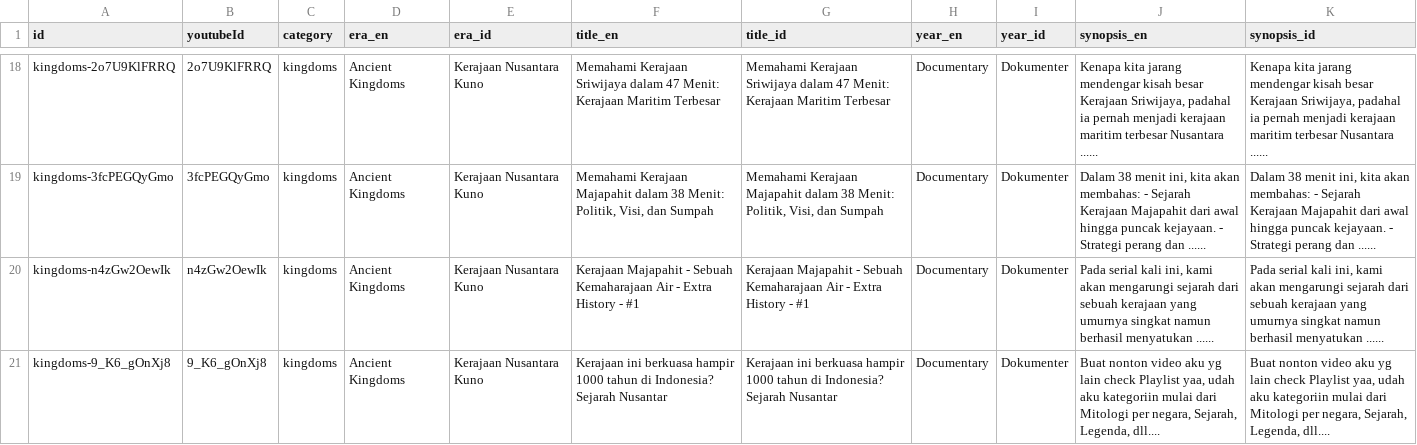
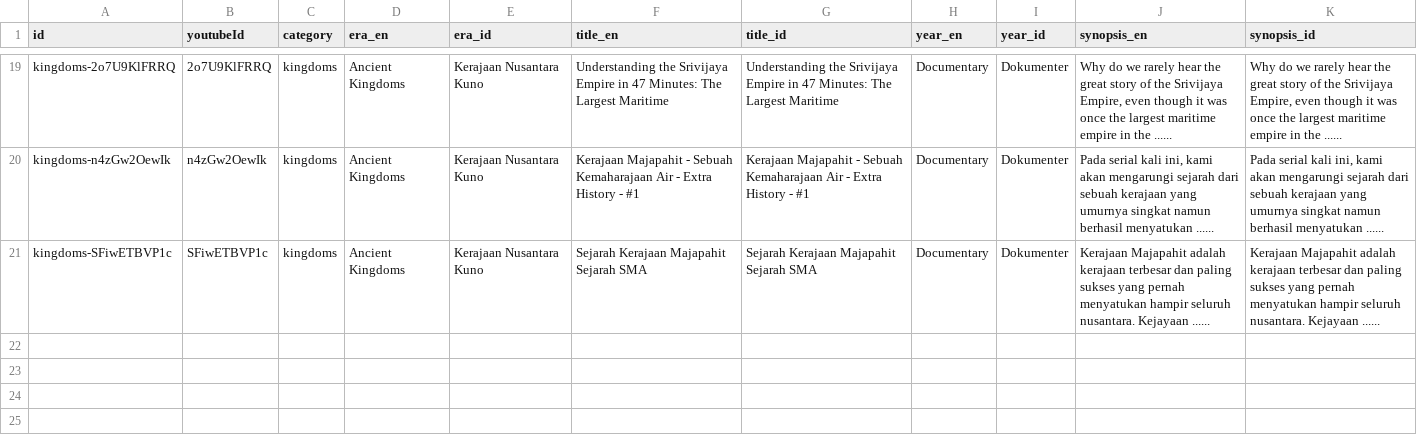
Before and after one commit to akbarfaa/Museum-Sejarah-Indonesia-Digital-Interaktif-, a CSV file: scraped_cinema.csv, drawn as a sheet; only a part is shown, gaps mark what is left out; removed rows and columns are numbered as before the commit, all else as after; the diff covers the shown part only; the diff names each change by its address in the sheet, - before the commit and + after, or states it on an @@ line.

```diff
--- a/scraped_cinema.csv
+++ b/scraped_cinema.csv
-F19 (title_en): Memahami Kerajaan Sriwijaya dalam 47 Menit: Kerajaan Maritim Terbesar
+F19 (title_en): Understanding the Srivijaya Empire in 47 Minutes: The Largest Maritime
-G19 (title_id): Memahami Kerajaan Sriwijaya dalam 47 Menit: Kerajaan Maritim Terbesar
+G19 (title_id): Understanding the Srivijaya Empire in 47 Minutes: The Largest Maritime
-J19 (synopsis_en): Kenapa kita jarang mendengar kisah besar Kerajaan Sriwijaya, padahal ia pernah menjadi kerajaan maritim terbesar Nusantara ......
+J19 (synopsis_en): Why do we rarely hear the great story of the Srivijaya Empire, even though it was once the largest maritime empire in the ......
-K19 (synopsis_id): Kenapa kita jarang mendengar kisah besar Kerajaan Sriwijaya, padahal ia pernah menjadi kerajaan maritim terbesar Nusantara ......
+K19 (synopsis_id): Why do we rarely hear the great story of the Srivijaya Empire, even though it was once the largest maritime empire in the ......
-row 19: kingdoms-3fcPEGQyGmo | 3fcPEGQyGmo | kingdoms | Ancient Kingdoms | Kerajaan Nusantara Kuno | Memahami Kerajaan Majapahit dalam 38 Menit: Politik, Visi, dan Sumpah | Memahami Kerajaan Majapahit dalam 38 Menit: Politik, Visi, dan Sumpah | Documentary | Dokumenter | Dalam 38 menit ini, kita akan membahas: - Sejarah Kerajaan Majapahit dari awal hingga puncak kejayaan. - Strategi perang dan ...... | Dalam 38 menit ini, kita akan membahas: - Sejarah Kerajaan Majapahit dari awal hingga puncak kejayaan. - Strategi perang dan ......
-A21 (id): kingdoms-9_K6_gOnXj8
+A21 (id): kingdoms-SFiwETBVP1c
-B21 (youtubeId): 9_K6_gOnXj8
+B21 (youtubeId): SFiwETBVP1c
-F21 (title_en): Kerajaan ini berkuasa hampir 1000 tahun di Indonesia? Sejarah Nusantar
+F21 (title_en): Sejarah Kerajaan Majapahit Sejarah SMA
-G21 (title_id): Kerajaan ini berkuasa hampir 1000 tahun di Indonesia? Sejarah Nusantar
+G21 (title_id): Sejarah Kerajaan Majapahit Sejarah SMA
-J21 (synopsis_en): Buat nonton video aku yg lain check Playlist yaa, udah aku kategoriin mulai dari Mitologi per negara, Sejarah, Legenda, dll....
+J21 (synopsis_en): Kerajaan Majapahit adalah kerajaan terbesar dan paling sukses yang pernah menyatukan hampir seluruh nusantara. Kejayaan ......
-K21 (synopsis_id): Buat nonton video aku yg lain check Playlist yaa, udah aku kategoriin mulai dari Mitologi per negara, Sejarah, Legenda, dll....
+K21 (synopsis_id): Kerajaan Majapahit adalah kerajaan terbesar dan paling sukses yang pernah menyatukan hampir seluruh nusantara. Kejayaan ......
```
Also changed, not shown: 6 added rows, 5 removed rows, 1 moved row and 16 edited cells elsewhere in this file, scraped_artifacts.csv, 3 other files.
